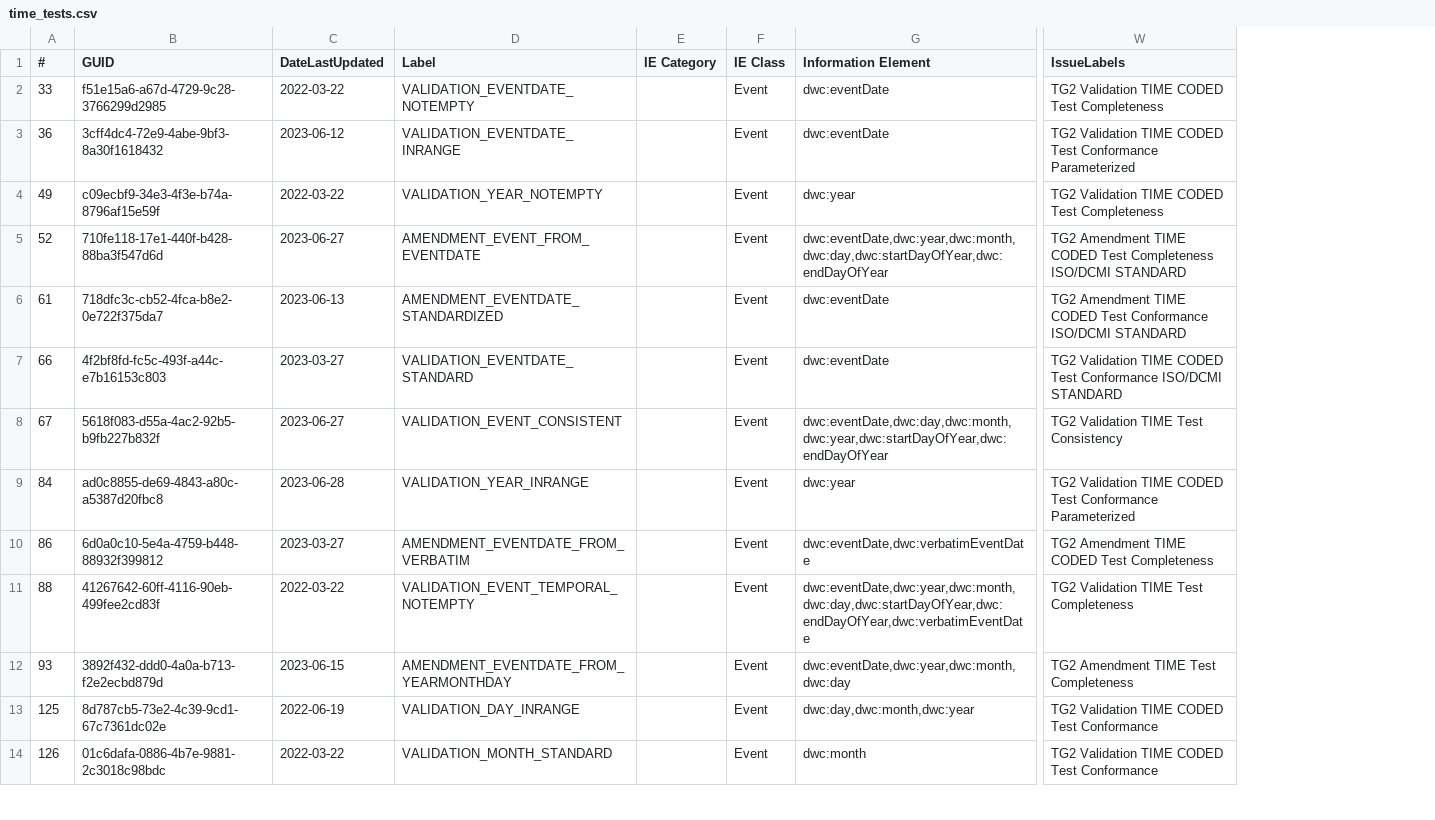
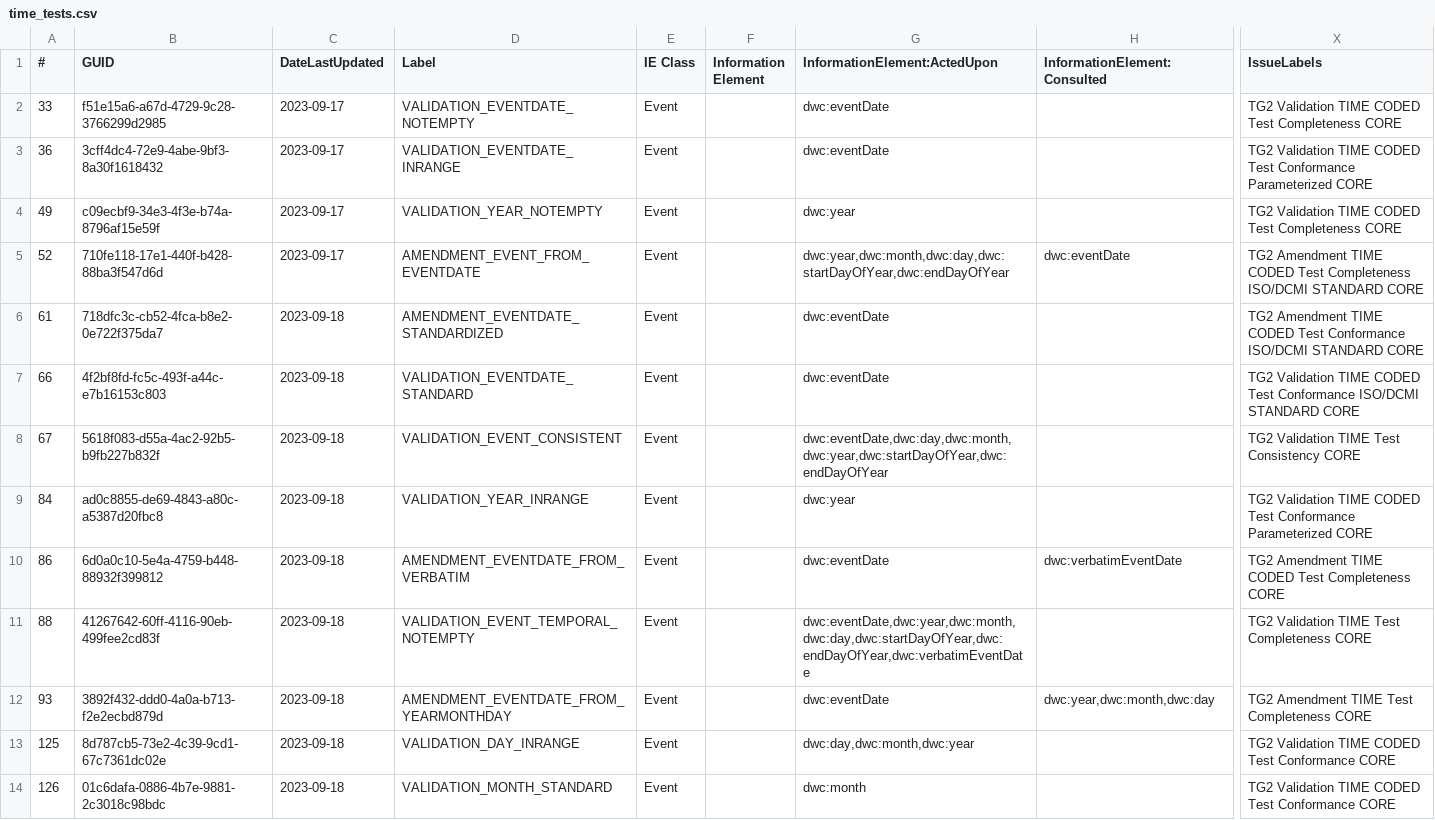
Before and after one commit to FilteredPush/event_date_qc, a CSV file: generation/time_tests.csv, drawn as a sheet; only a part is shown, gaps mark what is left out; removed rows and columns are numbered as before the commit, all else as after; the diff covers the shown part only; the diff names each change by its address in the sheet, - before the commit and + after, or states it on an @@ line.

Commit message:
Adding current (2023-09-20) export of test specifications to generation/ and using kurator-ffdq 3.0.0-SNAPSHOT to generate turtle test descriptors with addition of ActedUpon and Consulted subtypes of InformationElement.  Updating README to obtain header of csv test file with head -n 1 instead of grep for a column header that has been removed.

```diff
--- a/generation/time_tests.csv
+++ b/generation/time_tests.csv
-column E (IE Category), empty
+column F (Information Element), empty
+column H (InformationElement:Consulted), rows 5-12: dwc:eventDate |  |  |  |  | dwc:verbatimEventDate |  | dwc:year,dwc:month,dwc:day
-G1: Information Element
+G1: InformationElement:ActedUpon
-C2 (DateLastUpdated): 2022-03-22
+C2 (DateLastUpdated): 2023-09-17
-X2 (IssueLabels): …Test Completeness
+X2 (IssueLabels): …Test Completeness CORE
-C3 (DateLastUpdated): 2023-06-12
+C3 (DateLastUpdated): 2023-09-17
-X3 (IssueLabels): …Conformance Parameterized
+X3 (IssueLabels): …Conformance Parameterized CORE
-C4 (DateLastUpdated): 2022-03-22
+C4 (DateLastUpdated): 2023-09-17
-X4 (IssueLabels): …Test Completeness
+X4 (IssueLabels): …Test Completeness CORE
-C5 (DateLastUpdated): 2023-06-27
+C5 (DateLastUpdated): 2023-09-17
-G5 (InformationElement:ActedUpon): dwc:eventDate,dwc:year,dwc:month,dwc:day,dwc:startDayOfYear,dwc:endDayOfYear
+G5 (InformationElement:ActedUpon): dwc:year,dwc:month,dwc:day,dwc:startDayOfYear,dwc:endDayOfYear
-X5 (IssueLabels): …ISO/DCMI STANDARD
+X5 (IssueLabels): …ISO/DCMI STANDARD CORE
-C6 (DateLastUpdated): 2023-06-13
+C6 (DateLastUpdated): 2023-09-18
-X6 (IssueLabels): …ISO/DCMI STANDARD
+X6 (IssueLabels): …ISO/DCMI STANDARD CORE
-C7 (DateLastUpdated): 2023-03-27
+C7 (DateLastUpdated): 2023-09-18
-X7 (IssueLabels): …ISO/DCMI STANDARD
+X7 (IssueLabels): …ISO/DCMI STANDARD CORE
-C8 (DateLastUpdated): 2023-06-27
+C8 (DateLastUpdated): 2023-09-18
-X8 (IssueLabels): TG2 Validation TIME Test Consistency
+X8 (IssueLabels): TG2 Validation TIME Test Consistency CORE
-C9 (DateLastUpdated): 2023-06-28
+C9 (DateLastUpdated): 2023-09-18
-X9 (IssueLabels): …Conformance Parameterized
+X9 (IssueLabels): …Conformance Parameterized CORE
-C10 (DateLastUpdated): 2023-03-27
+C10 (DateLastUpdated): 2023-09-18
-G10 (InformationElement:ActedUpon): dwc:eventDate,dwc:verbatimEventDate
+G10 (InformationElement:ActedUpon): dwc:eventDate
-X10 (IssueLabels): TG2 Amendment TIME CODED Test Completeness
+X10 (IssueLabels): TG2 Amendment TIME CODED Test Completeness CORE
-C11 (DateLastUpdated): 2022-03-22
+C11 (DateLastUpdated): 2023-09-18
-X11 (IssueLabels): TG2 Validation TIME Test Completeness
+X11 (IssueLabels): TG2 Validation TIME Test Completeness CORE
-C12 (DateLastUpdated): 2023-06-15
+C12 (DateLastUpdated): 2023-09-18
-G12 (InformationElement:ActedUpon): dwc:eventDate,dwc:year,dwc:month,dwc:day
+G12 (InformationElement:ActedUpon): dwc:eventDate
-X12 (IssueLabels): TG2 Amendment TIME Test Completeness
+X12 (IssueLabels): TG2 Amendment TIME Test Completeness CORE
-C13 (DateLastUpdated): 2022-06-19
+C13 (DateLastUpdated): 2023-09-18
-X13:X14 (IssueLabels): TG2 Validation TIME CODED Test Conformance
+X13:X14 (IssueLabels): TG2 Validation TIME CODED Test Conformance CORE
-C14 (DateLastUpdated): 2022-03-22
+C14 (DateLastUpdated): 2023-09-18
```
Also changed, not shown: 17 edited cells elsewhere in this file, generation/ident_time_tests.csv, 3 other files.
